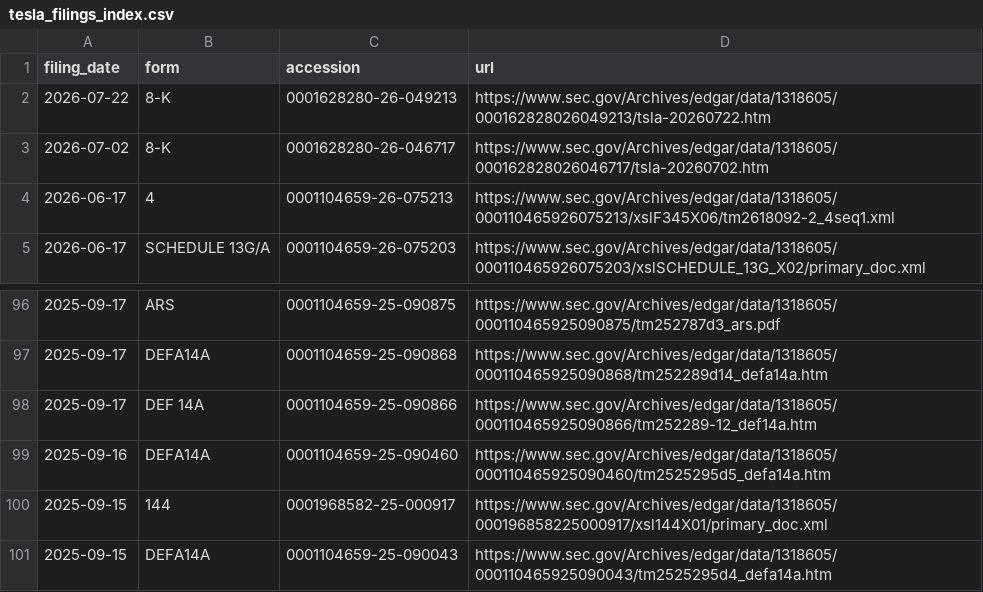
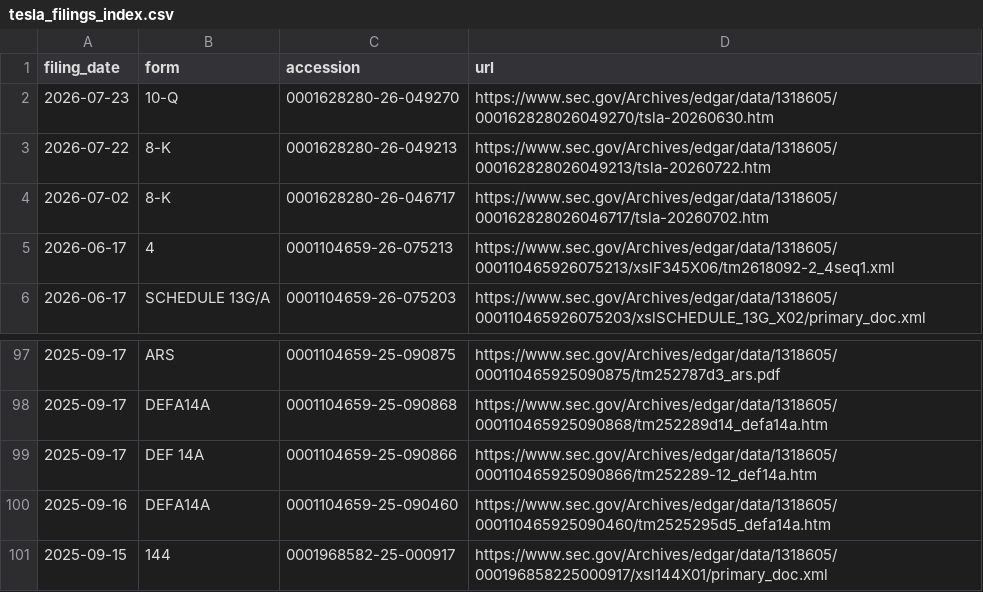
Before and after one commit to Kaydeep0/musk-empire-dossier, a CSV file: data/tesla_filings_index.csv, drawn as a sheet; only a part is shown, gaps mark what is left out; removed rows and columns are numbered as before the commit, all else as after; the diff names each change by its address in the sheet, - before the commit and + after, or states it on an @@ line.

```diff
--- a/data/tesla_filings_index.csv
+++ b/data/tesla_filings_index.csv
+row 2: 2026-07-23 | 10-Q | 0001628280-26-049270 | https://www.sec.gov/Archives/edgar/data/1318605/000162828026049270/tsla-20260630.htm
-row 101: 2025-09-15 | DEFA14A | 0001104659-25-090043 | https://www.sec.gov/Archives/edgar/data/1318605/000110465925090043/tm2525295d4_defa14a.htm
```
Also changed, not shown: 23 other files.
